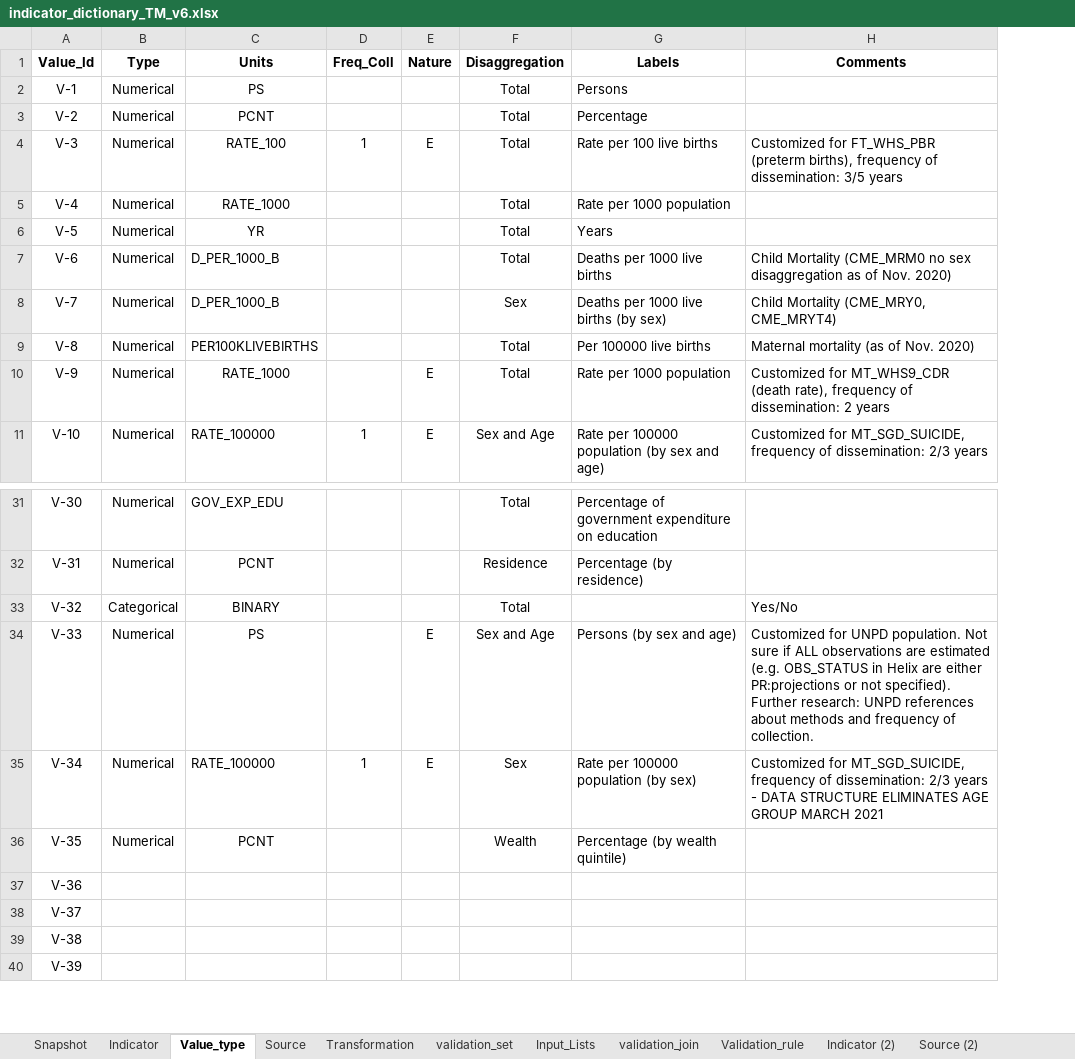
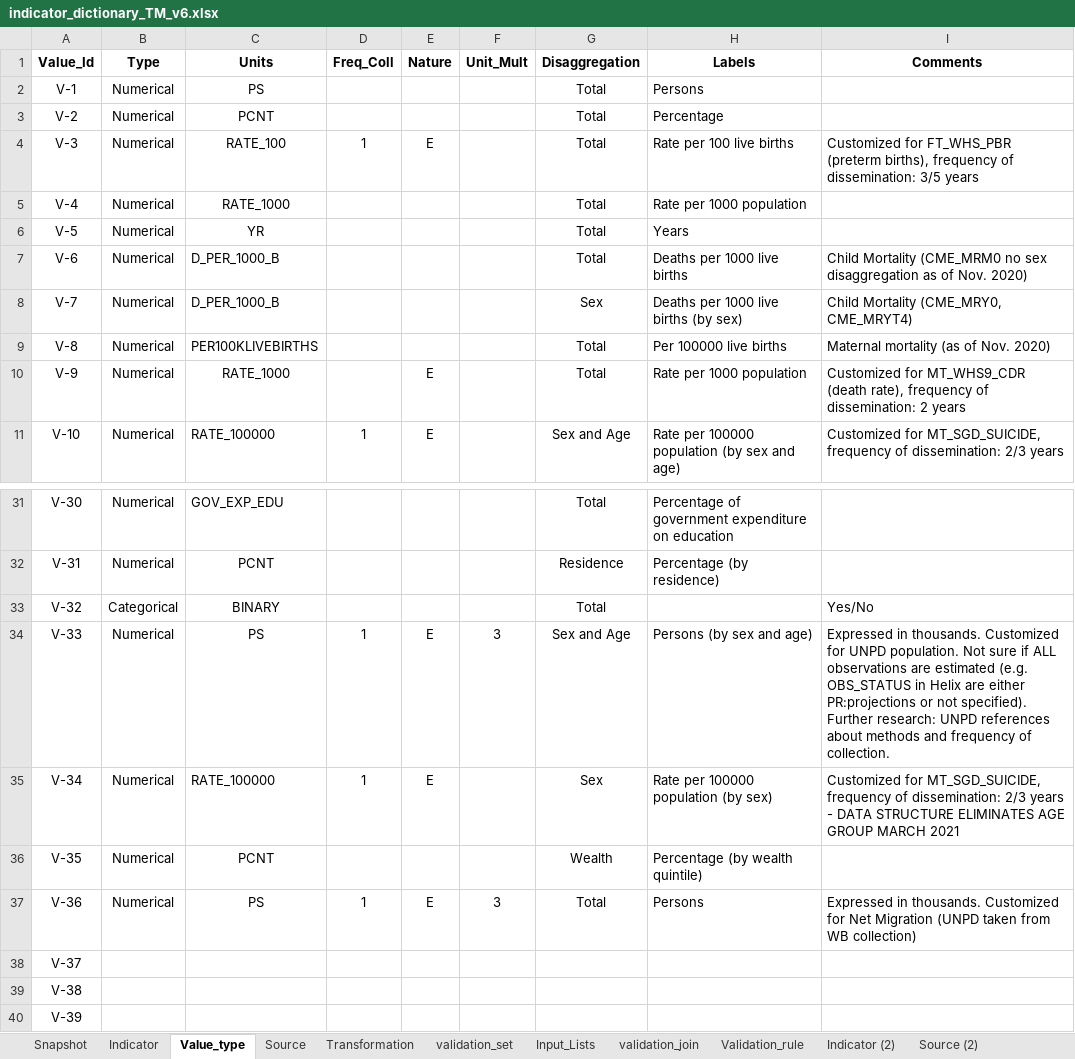
Before and after one commit to UNICEFECAR/data-etl, an Excel workbook: tmee/data_in/data_dictionary/indicator_dictionary_TM_v6.xlsx, sheet Value_type, drawn as a sheet; only a part is shown, gaps mark what is left out; values as stored, in another font and other column widths than the file's, no borders; addresses are those after the commit; the diff names each change by its address in the sheet, - before the commit and + after, or states it on an @@ line.

Commit message:
added unit multiplier in values, changed to assign UNPD and NET MIGRATION there

```diff
--- a/tmee/data_in/data_dictionary/indicator_dictionary_TM_v6.xlsx (sheet Value_type)
+++ b/tmee/data_in/data_dictionary/indicator_dictionary_TM_v6.xlsx (sheet Value_type)
+column F (Unit_Mult), rows 34-37: 3 |  |  | 3
-D34 (Freq_Coll): (empty)
+D34 (Freq_Coll): 1
-I34 (Comments): Customized for…
+I34 (Comments): Expressed in thousands. Customized for…
-B37 (Type): (empty)
+B37 (Type): Numerical
-C37 (Units): (empty)
+C37 (Units): PS
-D37 (Freq_Coll): (empty)
+D37 (Freq_Coll): 1
-E37 (Nature): (empty)
+E37 (Nature): E
-G37 (Disaggregation): (empty)
+G37 (Disaggregation): Total
-H37 (Labels): (empty)
+H37 (Labels): Persons
-I37 (Comments): (empty)
+I37 (Comments): Expressed in thousands. Customized for Net Migration (UNPD taken from WB collection)
```
Also changed, not shown: sheet Indicator, sheet Snapshot, formulas that keep their value.
